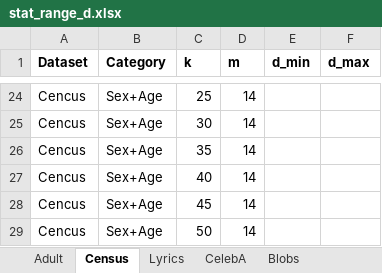
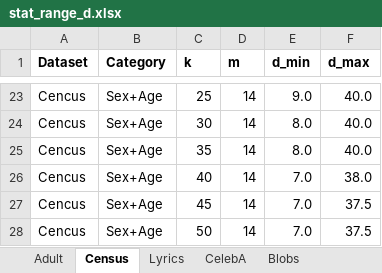
Before and after one commit to yhwang1990/code-FDM, an Excel workbook: stat_range_d.xlsx, sheet Census, drawn as a sheet; only a part is shown, gaps mark what is left out; values as stored, in another font and other column widths than the file's, no borders; addresses are those after the commit; the diff covers the shown part only; the diff names each change by its address in the sheet, - before the commit and + after, or states it on an @@ line.

```diff
--- a/stat_range_d.xlsx (sheet Census)
+++ b/stat_range_d.xlsx (sheet Census)
-E23 (d_min): (empty)
+E23 (d_min): 9.0
-F23:F25 (d_max): (empty)
+F23:F25 (d_max): 40.0
-E24:E25 (d_min): (empty)
+E24:E25 (d_min): 8.0
-E26:E28 (d_min): (empty)
+E26:E28 (d_min): 7.0
-F26 (d_max): (empty)
+F26 (d_max): 38.0
-F27:F28 (d_max): (empty)
+F27:F28 (d_max): 37.5
```
Also changed, not shown: 1 removed row and 42 edited cells elsewhere in this sheet, sheet CelebA.
